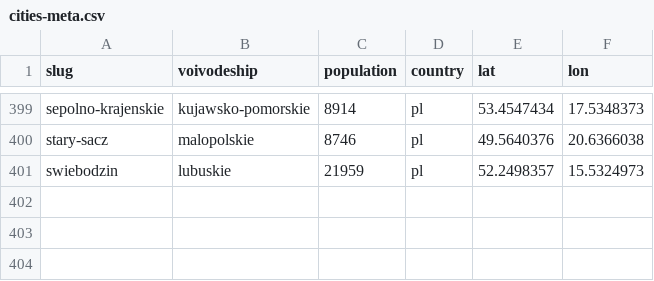
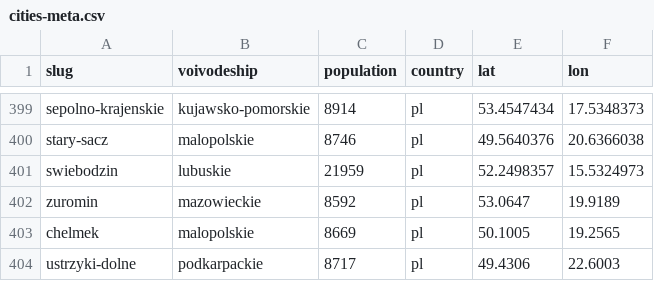
Before and after one commit to patrykorwat/radoskop, a CSV file: data/cities-meta.csv, drawn as a sheet; only a part is shown, gaps mark what is left out.

Commit message:
cron 500: dodaj zuromin (full, Wyniki-imienne PDF), chelmek (full, malopolska-BIP API), ustrzyki-dolne (Tier-2); cities-meta

```diff
--- a/data/cities-meta.csv
+++ b/data/cities-meta.csv
@@ -401 +401,4 @@ stary-sacz,malopolskie,8746,pl,49.5640376,20.6366038
 swiebodzin,lubuskie,21959,pl,52.2498357,15.5324973
+zuromin,mazowieckie,8592,pl,53.0647,19.9189
+chelmek,malopolskie,8669,pl,50.1005,19.2565
+ustrzyki-dolne,podkarpackie,8717,pl,49.4306,22.6003
```
Also changed, not shown: 9 other files.
